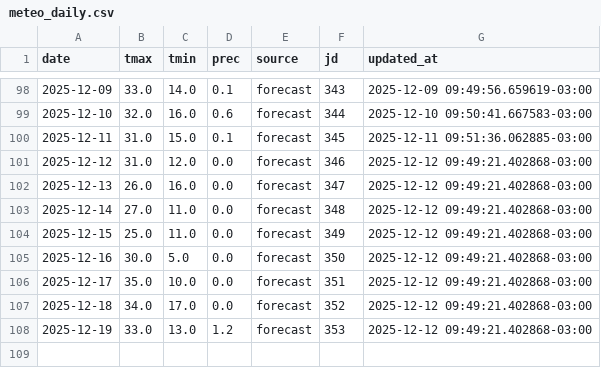
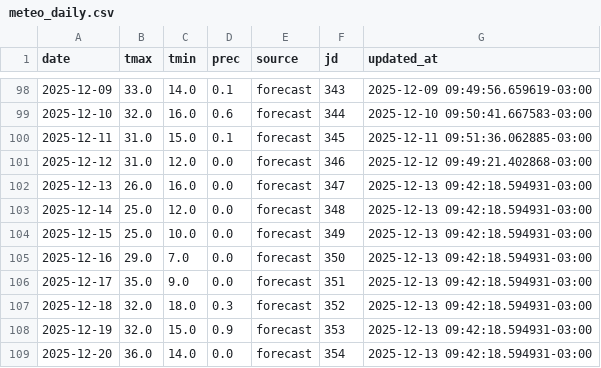
Before and after one commit to PREDWEEM/AVEFA2, a CSV file: data/meteo_daily.csv, drawn as a sheet; only a part is shown, gaps mark what is left out.

```diff
--- a/data/meteo_daily.csv
+++ b/data/meteo_daily.csv
@@ -101,8 +101,9 @@ date,tmax,tmin,prec,source,jd,updated_at
 2025-12-12,31.0,12.0,0.0,forecast,346,2025-12-12 09:49:21.402868-03:00
-2025-12-13,26.0,16.0,0.0,forecast,347,2025-12-12 09:49:21.402868-03:00
-2025-12-14,27.0,11.0,0.0,forecast,348,2025-12-12 09:49:21.402868-03:00
-2025-12-15,25.0,11.0,0.0,forecast,349,2025-12-12 09:49:21.402868-03:00
-2025-12-16,30.0,5.0,0.0,forecast,350,2025-12-12 09:49:21.402868-03:00
-2025-12-17,35.0,10.0,0.0,forecast,351,2025-12-12 09:49:21.402868-03:00
-2025-12-18,34.0,17.0,0.0,forecast,352,2025-12-12 09:49:21.402868-03:00
-2025-12-19,33.0,13.0,1.2,forecast,353,2025-12-12 09:49:21.402868-03:00
+2025-12-13,26.0,16.0,0.0,forecast,347,2025-12-13 09:42:18.594931-03:00
+2025-12-14,25.0,12.0,0.0,forecast,348,2025-12-13 09:42:18.594931-03:00
+2025-12-15,25.0,10.0,0.0,forecast,349,2025-12-13 09:42:18.594931-03:00
+2025-12-16,29.0,7.0,0.0,forecast,350,2025-12-13 09:42:18.594931-03:00
+2025-12-17,35.0,9.0,0.0,forecast,351,2025-12-13 09:42:18.594931-03:00
+2025-12-18,32.0,18.0,0.3,forecast,352,2025-12-13 09:42:18.594931-03:00
+2025-12-19,32.0,15.0,0.9,forecast,353,2025-12-13 09:42:18.594931-03:00
+2025-12-20,36.0,14.0,0.0,forecast,354,2025-12-13 09:42:18.594931-03:00
```
Also changed, not shown: meteo_history.csv.
